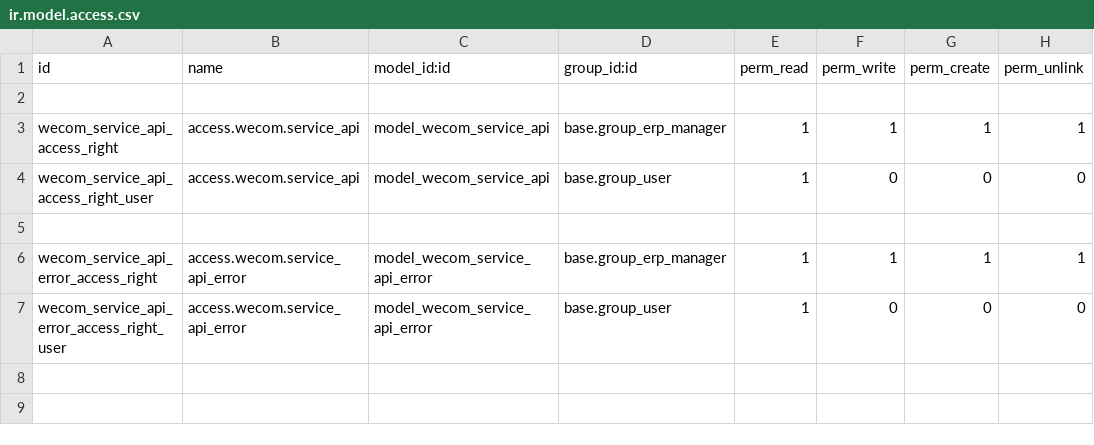
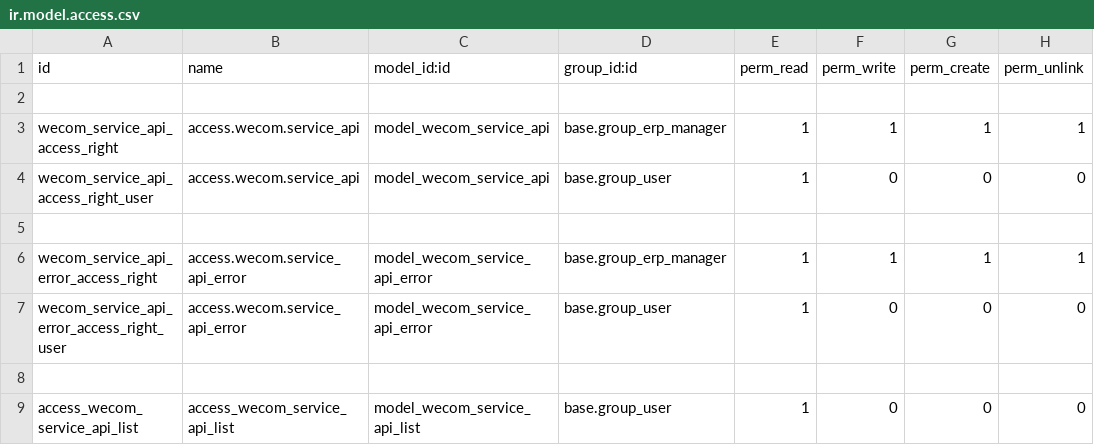
Before and after one commit to odoochain/chain-wecom, a CSV file: wecom_api/security/ir.model.access.csv, drawn as a sheet.

Commit message:
fix wecom_api some bugs

```diff
--- a/wecom_api/security/ir.model.access.csv
+++ b/wecom_api/security/ir.model.access.csv
@@ -7 +7,3 @@ wecom_service_api_error_access_right,access.wecom.service_api_error,model_wecom_
 wecom_service_api_error_access_right_user,access.wecom.service_api_error,model_wecom_service_api_error,base.group_user,1,0,0,0
+
+access_wecom_service_api_list,access_wecom_service_api_list,model_wecom_service_api_list,base.group_user,1,0,0,0
```
Also changed, not shown: 5 other files.
